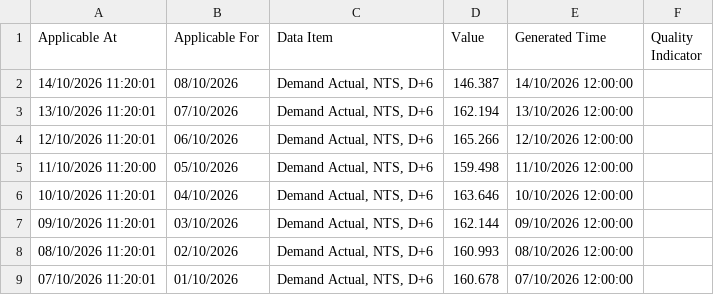
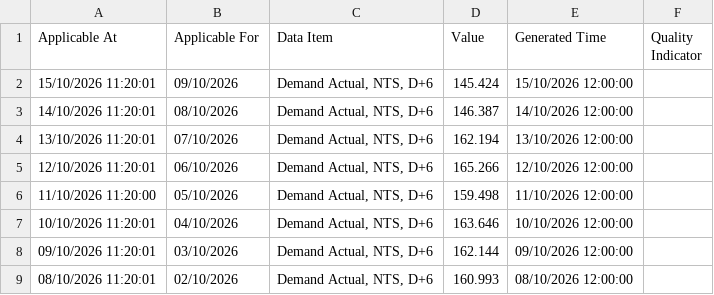
Before and after one commit to xdityx/xoserve-uk-gas-demand-forecasting, a CSV file: data/raw/uk_gas_demand_daily.csv, drawn as a sheet; only a part is shown; the shorter side is filled out with more unchanged rows.

```diff
--- a/data/raw/uk_gas_demand_daily.csv
+++ b/data/raw/uk_gas_demand_daily.csv
@@ -1,2 +1,3 @@
 Applicable At,Applicable For,Data Item,Value,Generated Time,Quality Indicator
+15/10/2026 11:20:01,09/10/2026,"Demand Actual, NTS, D+6",145.424,15/10/2026 12:00:00,
 14/10/2026 11:20:01,08/10/2026,"Demand Actual, NTS, D+6",146.387,14/10/2026 12:00:00,
```
Also changed, not shown: data/raw/uk_gas_demand_provisional_daily.csv, 4 other files.
